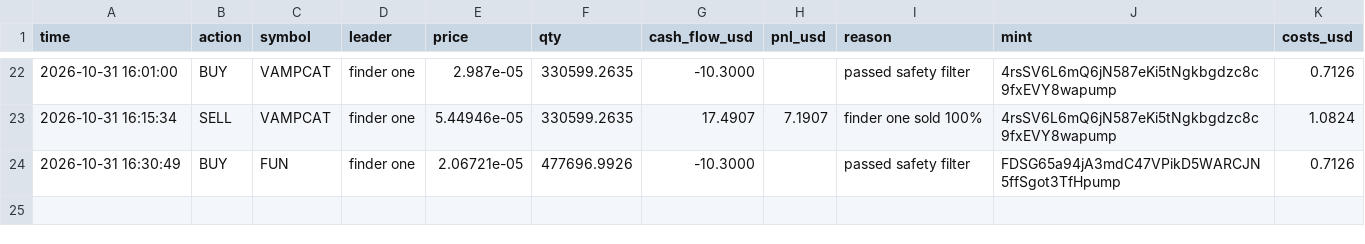
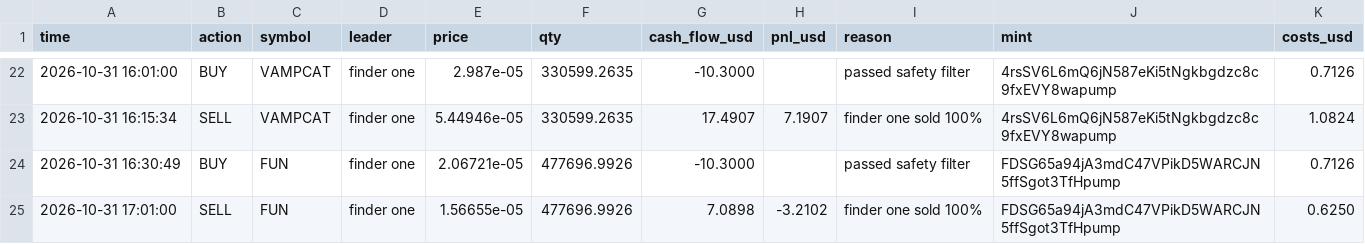
Before and after one commit to Just-in-ii/paper-desk, a CSV file: trades.csv, drawn as a sheet; only a part is shown, gaps mark what is left out; the diff names each change by its address in the sheet, - before the commit and + after, or states it on an @@ line.

```diff
--- a/trades.csv
+++ b/trades.csv
+row 25: 2026-10-31 17:01:00 | SELL | FUN | finder one | 1.56655e-05 | 477696.9926 | 7.0898 | -3.2102 | finder one sold 100% | FDSG65a94jA3mdC47VPikD5WARCJN5ffSgot3TfHpump | 0.6250
```
Also changed, not shown: decisions.csv, 2 other files.
